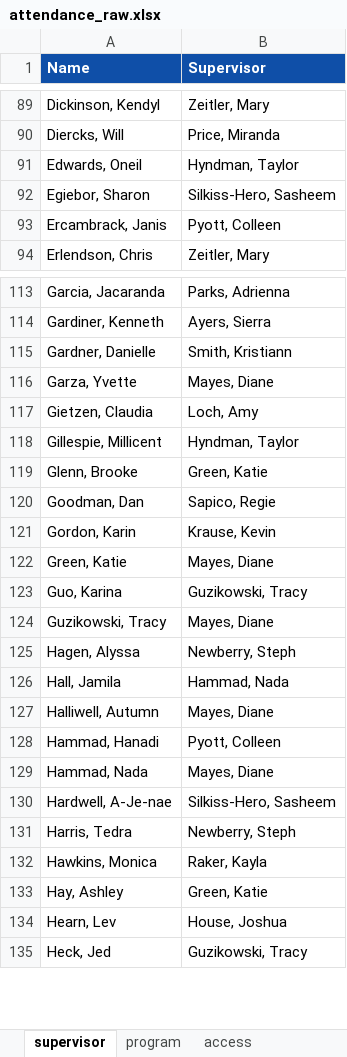
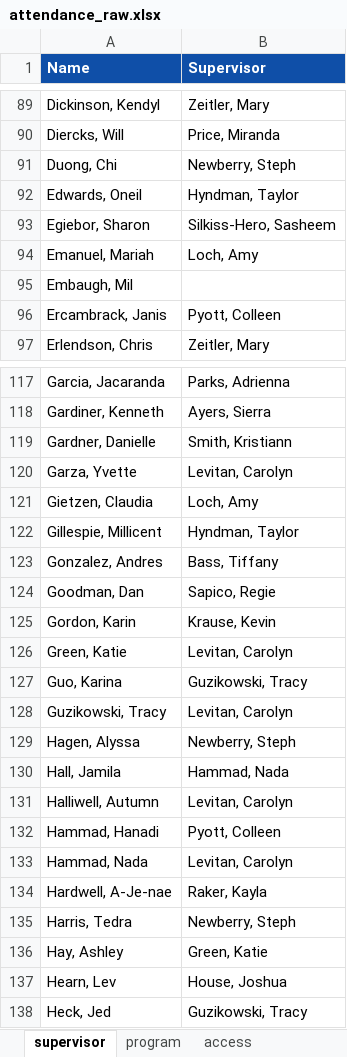
Before and after one commit to cc-kpi-analytics/cc-att-dashboard, an Excel workbook: attendance_raw.xlsx, sheet supervisor, drawn as a sheet; only a part is shown, gaps mark what is left out; values as stored, in another font and other column widths than the file's, no borders; removed rows and columns are numbered as before the commit, all else as after; the diff covers the shown part only; the diff names each change by its address in the sheet, - before the commit and + after, or states it on an @@ line.

```diff
--- a/attendance_raw.xlsx (sheet supervisor)
+++ b/attendance_raw.xlsx (sheet supervisor)
+row 91: Duong, Chi | Newberry, Steph
+row 94: Emanuel, Mariah | Loch, Amy
+row 95: Embaugh, Mil
-B120 (Supervisor): Mayes, Diane
+B120 (Supervisor): Levitan, Carolyn
-row 119: Glenn, Brooke | Green, Katie
+row 123: Gonzalez, Andres | Bass, Tiffany
-B126 (Supervisor): Mayes, Diane
+B126 (Supervisor): Levitan, Carolyn
-B128 (Supervisor): Mayes, Diane
+B128 (Supervisor): Levitan, Carolyn
-B131 (Supervisor): Mayes, Diane
+B131 (Supervisor): Levitan, Carolyn
-B133 (Supervisor): Mayes, Diane
+B133 (Supervisor): Levitan, Carolyn
-B134 (Supervisor): Silkiss-Hero, Sasheem
+B134 (Supervisor): Raker, Kayla
-row 132: Hawkins, Monica | Raker, Kayla
```
Also changed, not shown: 18 added rows, 6 removed rows and 24 edited cells elsewhere in this sheet.
